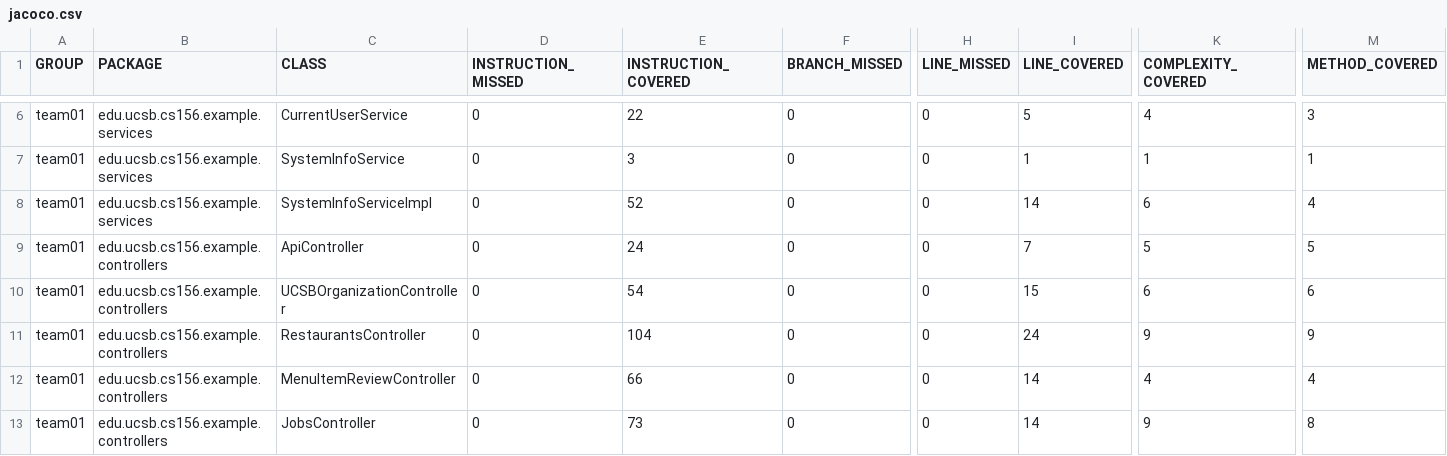
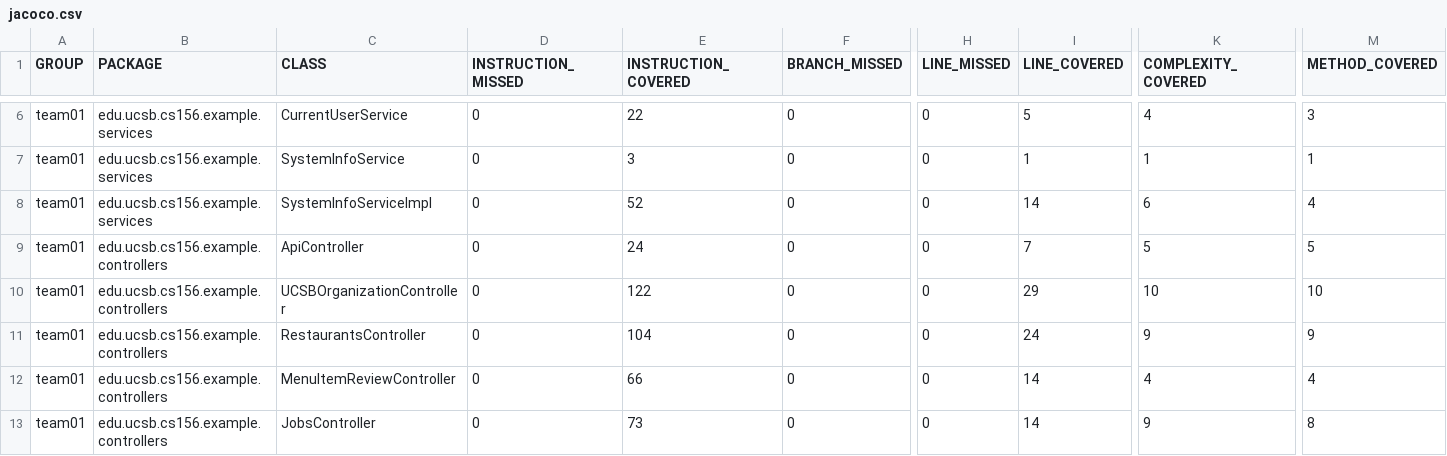
Before and after one commit to ucsb-cs156-s26/team01-s26-01, a CSV file: jacoco/jacoco.csv, drawn as a sheet; only a part is shown, gaps mark what is left out; the diff names each change by its address in the sheet, - before the commit and + after, or states it on an @@ line.

```diff
--- a/jacoco/jacoco.csv
+++ b/jacoco/jacoco.csv
-E10 (INSTRUCTION_COVERED): 54
+E10 (INSTRUCTION_COVERED): 122
-I10 (LINE_COVERED): 15
+I10 (LINE_COVERED): 29
-K10 (COMPLEXITY_COVERED): 6
+K10 (COMPLEXITY_COVERED): 10
-M10 (METHOD_COVERED): 6
+M10 (METHOD_COVERED): 10
```
Also changed, not shown: 7 other files.
